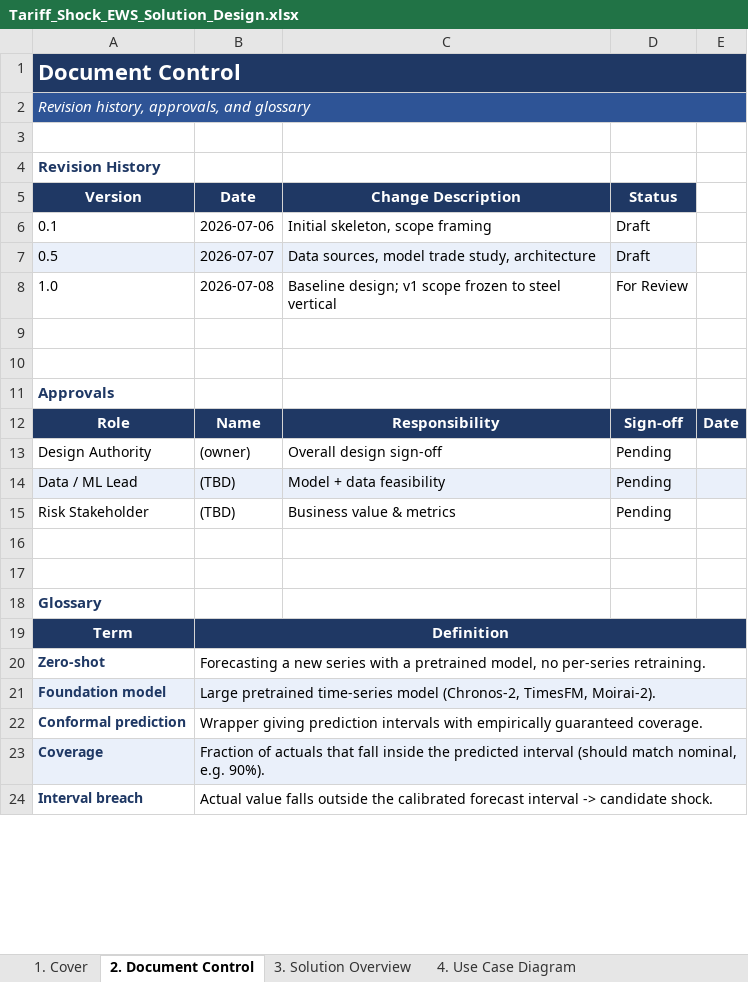
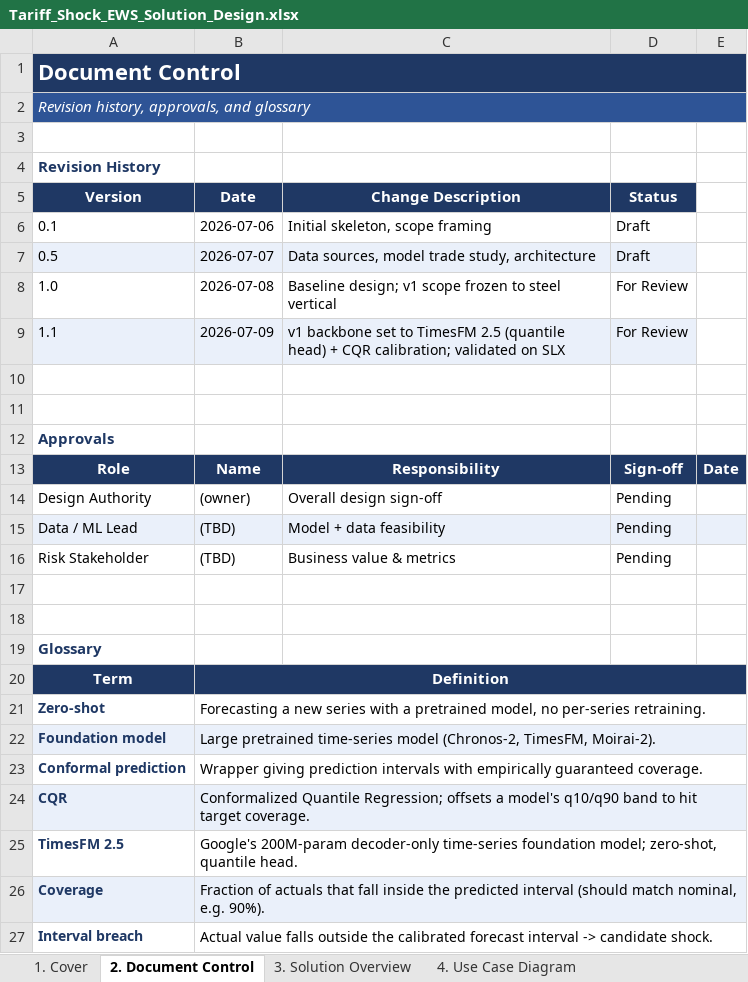
Before and after one commit to sathkruthdamera/Tarrif_Shock-EWS, an Excel workbook: docs/Tariff_Shock_EWS_Solution_Design.xlsx, sheet 2. Document Control, drawn as a sheet; only a part is shown; values as stored, in another font and other column widths than the file's, no borders; the diff names each change by its address in the sheet, - before the commit and + after, or states it on an @@ line.

```diff
--- a/docs/Tariff_Shock_EWS_Solution_Design.xlsx (sheet 2. Document Control)
+++ b/docs/Tariff_Shock_EWS_Solution_Design.xlsx (sheet 2. Document Control)
+row 9: 1.1 | 2026-07-09 | v1 backbone set to TimesFM 2.5 (quantile head) + CQR calibration; validated on SLX | For Review
+row 24: CQR | Conformalized Quantile Regression; offsets a model's q10/q90 band to hit target coverage.
+row 25: TimesFM 2.5 | Google's 200M-param decoder-only time-series foundation model; zero-shot, quantile head.
```
Also changed, not shown: sheet 6. Model Selection, sheet 8. File Structure, sheet 7b. Component Catalog, sheet 7. Text-Fusion Arch, 9 other files.
